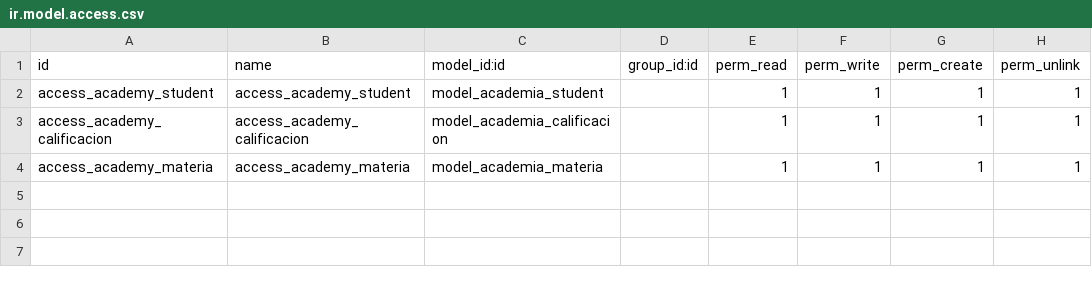
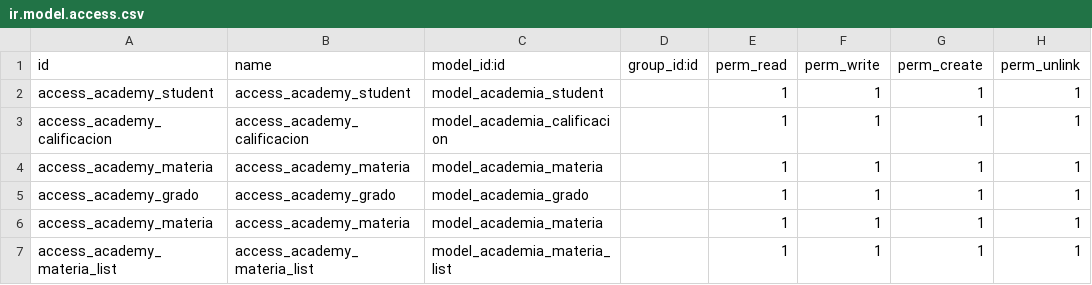
Before and after one commit to luisangel-g/practica-academia, a CSV file: security/ir.model.access.csv, drawn as a sheet; the diff names each change by its address in the sheet, - before the commit and + after, or states it on an @@ line.

```diff
--- a/security/ir.model.access.csv
+++ b/security/ir.model.access.csv
+row 5: access_academy_grado | access_academy_grado | model_academia_grado |  | 1 | 1 | 1 | 1
+row 6: access_academy_materia | access_academy_materia | model_academia_materia |  | 1 | 1 | 1 | 1
+row 7: access_academy_materia_list | access_academy_materia_list | model_academia_materia_list |  | 1 | 1 | 1 | 1
```
Also changed, not shown: 2 other files.
